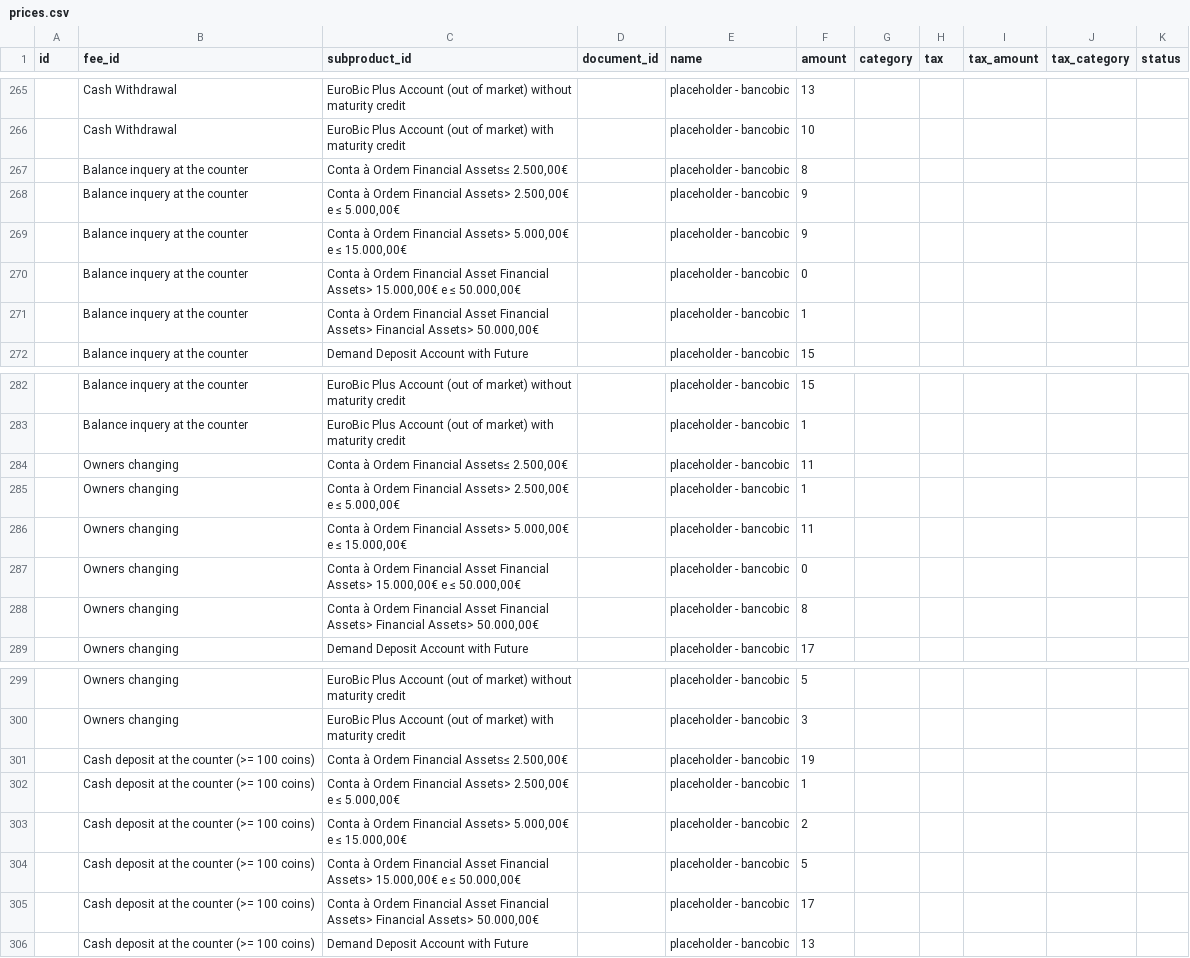
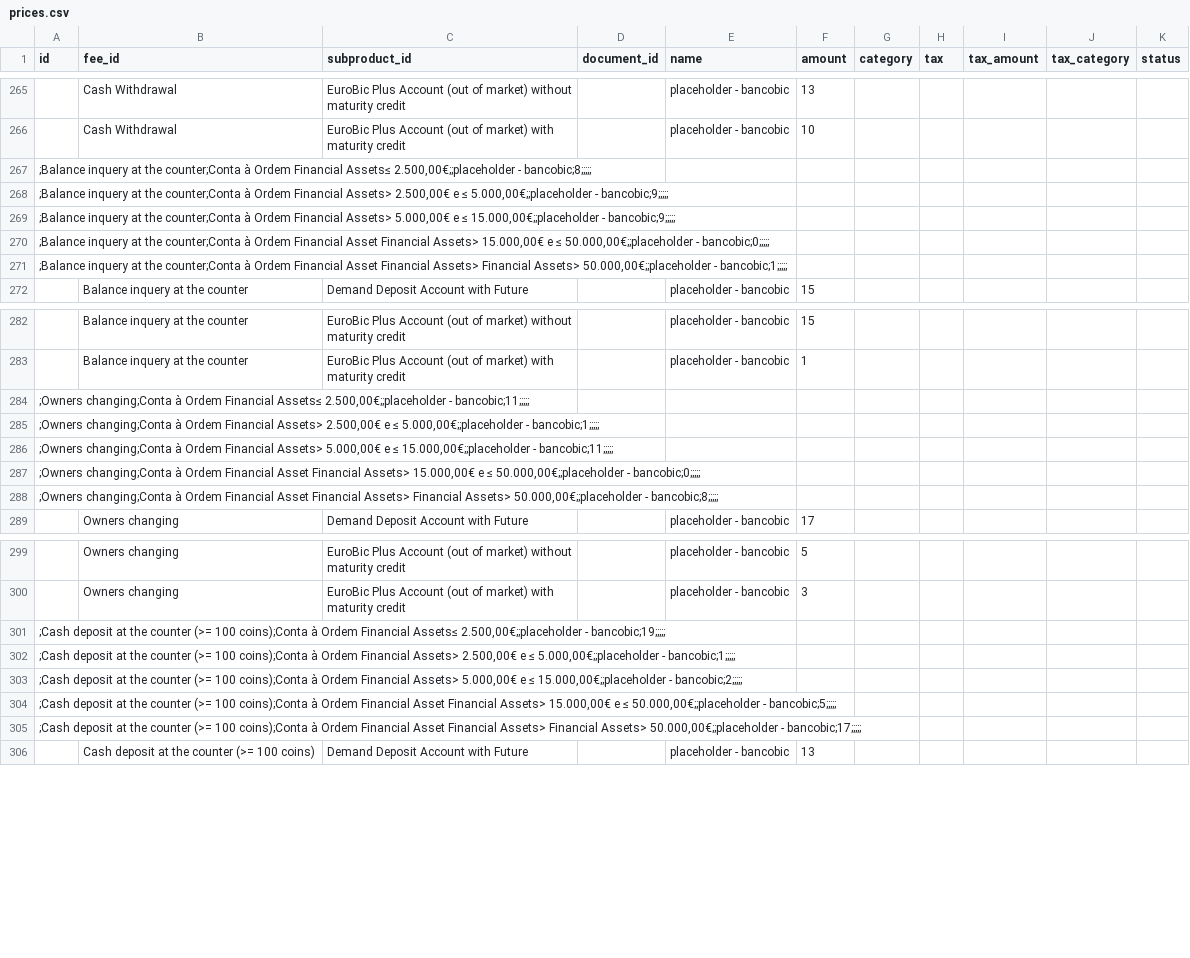
Before and after one commit to susannapezzini/pwc_challenge, a CSV file: lib/seeds/prices.csv, drawn as a sheet; only a part is shown, gaps mark what is left out; the diff covers the shown part only.

```diff
--- a/lib/seeds/prices.csv
+++ b/lib/seeds/prices.csv
@@ -266,7 +266,7 @@
 ;Cash Withdrawal;EuroBic Plus Account (out of market) with maturity credit;;placeholder - bancobic;10;;;;;
-;Balance inquery at the counter;Conta à Ordem Financial Assets≤ 2.500,00€;;placeholder - bancobic;8;;;;;
-;Balance inquery at the counter;Conta à Ordem Financial Assets> 2.500,00€ e ≤ 5.000,00€;;placeholder - bancobic;9;;;;;
-;Balance inquery at the counter;Conta à Ordem Financial Assets> 5.000,00€ e ≤ 15.000,00€;;placeholder - bancobic;9;;;;;
-;Balance inquery at the counter;Conta à Ordem Financial Asset Financial Assets> 15.000,00€ e ≤ 50.000,00€;;placeholder - bancobic;0;;;;;
-;Balance inquery at the counter;Conta à Ordem Financial Asset Financial Assets> Financial Assets> 50.000,00€;;placeholder - bancobic;1;;;;;
+";Balance inquery at the counter;Conta à Ordem Financial Assets≤ 2.500,00€;;placeholder - bancobic;8;;;;;"
+";Balance inquery at the counter;Conta à Ordem Financial Assets> 2.500,00€ e ≤ 5.000,00€;;placeholder - bancobic;9;;;;;"
+";Balance inquery at the counter;Conta à Ordem Financial Assets> 5.000,00€ e ≤ 15.000,00€;;placeholder - bancobic;9;;;;;"
+";Balance inquery at the counter;Conta à Ordem Financial Asset Financial Assets> 15.000,00€ e ≤ 50.000,00€;;placeholder - bancobic;0;;;;;"
+";Balance inquery at the counter;Conta à Ordem Financial Asset Financial Assets> Financial Assets> 50.000,00€;;placeholder - bancobic;1;;;;;"
 ;Balance inquery at the counter;Demand Deposit Account with Future;;placeholder - bancobic;15;;;;;
@@ -283,7 +283,7 @@
 ;Balance inquery at the counter;EuroBic Plus Account (out of market) with maturity credit;;placeholder - bancobic;1;;;;;
-;Owners changing;Conta à Ordem Financial Assets≤ 2.500,00€;;placeholder - bancobic;11;;;;;
-;Owners changing;Conta à Ordem Financial Assets> 2.500,00€ e ≤ 5.000,00€;;placeholder - bancobic;1;;;;;
-;Owners changing;Conta à Ordem Financial Assets> 5.000,00€ e ≤ 15.000,00€;;placeholder - bancobic;11;;;;;
-;Owners changing;Conta à Ordem Financial Asset Financial Assets> 15.000,00€ e ≤ 50.000,00€;;placeholder - bancobic;0;;;;;
-;Owners changing;Conta à Ordem Financial Asset Financial Assets> Financial Assets> 50.000,00€;;placeholder - bancobic;8;;;;;
+";Owners changing;Conta à Ordem Financial Assets≤ 2.500,00€;;placeholder - bancobic;11;;;;;"
+";Owners changing;Conta à Ordem Financial Assets> 2.500,00€ e ≤ 5.000,00€;;placeholder - bancobic;1;;;;;"
+";Owners changing;Conta à Ordem Financial Assets> 5.000,00€ e ≤ 15.000,00€;;placeholder - bancobic;11;;;;;"
+";Owners changing;Conta à Ordem Financial Asset Financial Assets> 15.000,00€ e ≤ 50.000,00€;;placeholder - bancobic;0;;;;;"
+";Owners changing;Conta à Ordem Financial Asset Financial Assets> Financial Assets> 50.000,00€;;placeholder - bancobic;8;;;;;"
 ;Owners changing;Demand Deposit Account with Future;;placeholder - bancobic;17;;;;;
@@ -300,7 +300,7 @@
 ;Owners changing;EuroBic Plus Account (out of market) with maturity credit;;placeholder - bancobic;3;;;;;
-;Cash deposit at the counter (>= 100 coins);Conta à Ordem Financial Assets≤ 2.500,00€;;placeholder - bancobic;19;;;;;
-;Cash deposit at the counter (>= 100 coins);Conta à Ordem Financial Assets> 2.500,00€ e ≤ 5.000,00€;;placeholder - bancobic;1;;;;;
-;Cash deposit at the counter (>= 100 coins);Conta à Ordem Financial Assets> 5.000,00€ e ≤ 15.000,00€;;placeholder - bancobic;2;;;;;
-;Cash deposit at the counter (>= 100 coins);Conta à Ordem Financial Asset Financial Assets> 15.000,00€ e ≤ 50.000,00€;;placeholder - bancobic;5;;;;;
-;Cash deposit at the counter (>= 100 coins);Conta à Ordem Financial Asset Financial Assets> Financial Assets> 50.000,00€;;placeholder - bancobic;17;;;;;
+";Cash deposit at the counter (>= 100 coins);Conta à Ordem Financial Assets≤ 2.500,00€;;placeholder - bancobic;19;;;;;"
+";Cash deposit at the counter (>= 100 coins);Conta à Ordem Financial Assets> 2.500,00€ e ≤ 5.000,00€;;placeholder - bancobic;1;;;;;"
+";Cash deposit at the counter (>= 100 coins);Conta à Ordem Financial Assets> 5.000,00€ e ≤ 15.000,00€;;placeholder - bancobic;2;;;;;"
+";Cash deposit at the counter (>= 100 coins);Conta à Ordem Financial Asset Financial Assets> 15.000,00€ e ≤ 50.000,00€;;placeholder - bancobic;5;;;;;"
+";Cash deposit at the counter (>= 100 coins);Conta à Ordem Financial Asset Financial Assets> Financial Assets> 50.000,00€;;placeholder - bancobic;17;;;;;"
 ;Cash deposit at the counter (>= 100 coins);Demand Deposit Account with Future;;placeholder - bancobic;13;;;;;
```
Also changed, not shown: 20 added rows and 20 removed rows elsewhere in this file, lib/seeds/subproducts.csv, 1 other file.
